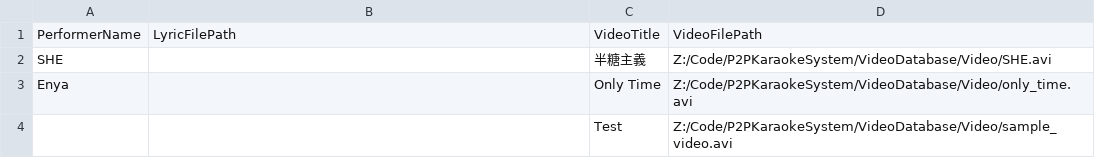
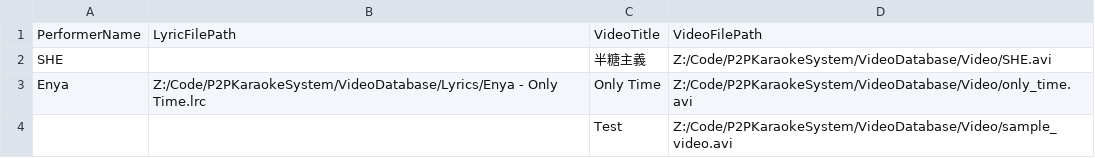
Before and after one commit to ymll/P2P-Karaoke-System, a CSV file: Code/P2PKaraokeSystem/VideoDatabase/db.csv, drawn as a sheet.

Commit message:
Load lyric from selected song

```diff
--- a/Code/P2PKaraokeSystem/VideoDatabase/db.csv
+++ b/Code/P2PKaraokeSystem/VideoDatabase/db.csv
@@ -2,3 +2,3 @@ PerformerName,LyricFilePath,VideoTitle,VideoFilePath
 SHE,,半糖主義,Z:/Code/P2PKaraokeSystem/VideoDatabase/Video/SHE.avi
-Enya,,Only Time,Z:/Code/P2PKaraokeSystem/VideoDatabase/Video/only_time.avi
+Enya,Z:/Code/P2PKaraokeSystem/VideoDatabase/Lyrics/Enya - Only Time.lrc,Only Time,Z:/Code/P2PKaraokeSystem/VideoDatabase/Video/only_time.avi
 ,,Test,Z:/Code/P2PKaraokeSystem/VideoDatabase/Video/sample_video.avi
```
Also changed, not shown: 7 other files.
